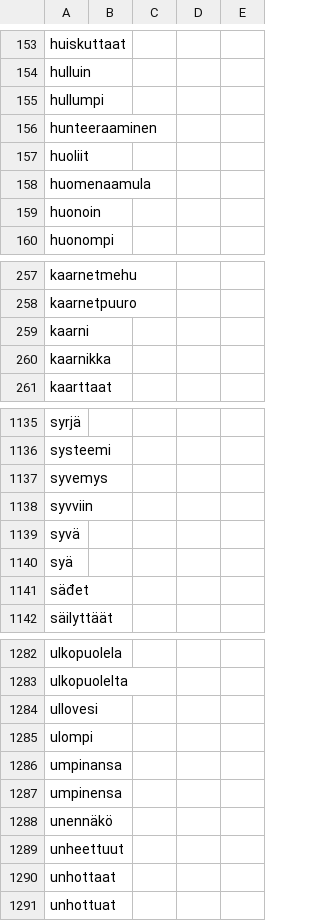
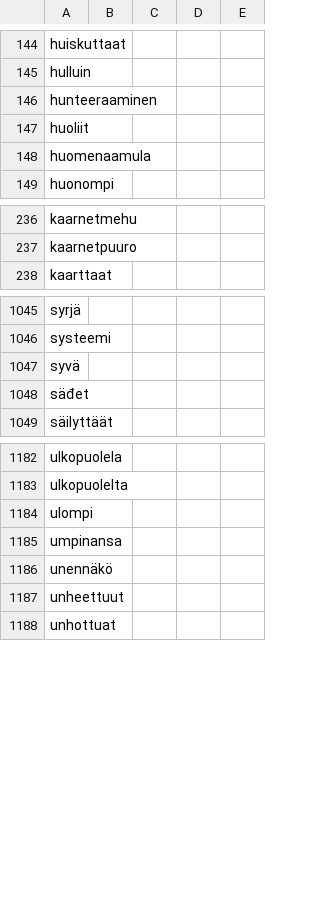
Before and after one commit to giellalt/dict-fkv-nob, a CSV file: inc/puuttuvat-sannoi.csv, drawn as a sheet; only a part is shown, gaps mark what is left out; the diff covers the shown part only; the diff names each change by its address in the sheet, - before the commit and + after, or states it on an @@ line.

```diff
--- a/inc/puuttuvat-sannoi.csv
+++ b/inc/puuttuvat-sannoi.csv
-row 155: hullumpi
-row 159: huonoin
-row 259: kaarni
-row 260: kaarnikka
-row 1137: syvemys
-row 1138: syvviin
-row 1140: syä
-row 1284: ullovesi
-row 1287: umpinensa
-row 1290: unhottaat
```
Also changed, not shown: 104 removed rows elsewhere in this file.
